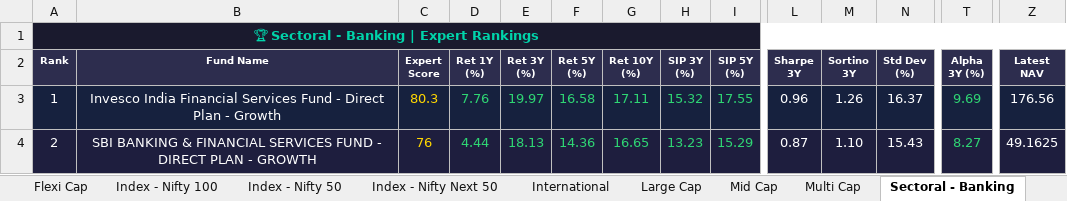
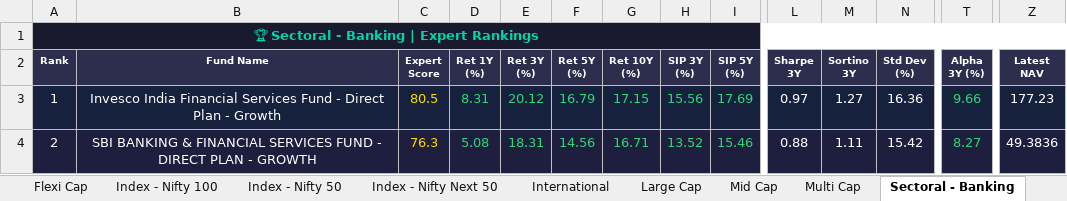
Before and after one commit to myfinancialria/mf-data-fetcher, an Excel workbook: output/MF_Expert_Rankings.xlsx, sheet Sectoral - Banking, drawn as a sheet; only a part is shown, gaps mark what is left out; values as stored, in another font and other column widths than the file's, no borders; the diff covers the shown part only; the diff names each change by its address in the sheet, - before the commit and + after, or states it on an @@ line.

```diff
--- a/output/MF_Expert_Rankings.xlsx (sheet Sectoral - Banking)
+++ b/output/MF_Expert_Rankings.xlsx (sheet Sectoral - Banking)
-C3 (Expert Score): 80.3
+C3 (Expert Score): 80.5
-D3 (Ret 1Y (%)): 7.76
+D3 (Ret 1Y (%)): 8.31
-E3 (Ret 3Y (%)): 19.97
+E3 (Ret 3Y (%)): 20.12
-F3 (Ret 5Y (%)): 16.58
+F3 (Ret 5Y (%)): 16.79
-G3 (Ret 10Y (%)): 17.11
+G3 (Ret 10Y (%)): 17.15
-H3 (SIP 3Y (%)): 15.32
+H3 (SIP 3Y (%)): 15.56
-I3 (SIP 5Y (%)): 17.55
+I3 (SIP 5Y (%)): 17.69
-L3 (Sharpe 3Y): 0.96
+L3 (Sharpe 3Y): 0.97
-M3 (Sortino 3Y): 1.26
+M3 (Sortino 3Y): 1.27
-N3 (Std Dev (%)): 16.37
+N3 (Std Dev (%)): 16.36
-T3 (Alpha 3Y (%)): 9.69
+T3 (Alpha 3Y (%)): 9.66
-Z3 (Latest NAV): 176.56
+Z3 (Latest NAV): 177.23
-C4 (Expert Score): 76
+C4 (Expert Score): 76.3
-D4 (Ret 1Y (%)): 4.44
+D4 (Ret 1Y (%)): 5.08
-E4 (Ret 3Y (%)): 18.13
+E4 (Ret 3Y (%)): 18.31
-F4 (Ret 5Y (%)): 14.36
+F4 (Ret 5Y (%)): 14.56
-G4 (Ret 10Y (%)): 16.65
+G4 (Ret 10Y (%)): 16.71
-H4 (SIP 3Y (%)): 13.23
+H4 (SIP 3Y (%)): 13.52
-I4 (SIP 5Y (%)): 15.29
+I4 (SIP 5Y (%)): 15.46
-L4 (Sharpe 3Y): 0.87
+L4 (Sharpe 3Y): 0.88
-M4 (Sortino 3Y): 1.10
+M4 (Sortino 3Y): 1.11
-N4 (Std Dev (%)): 15.43
+N4 (Std Dev (%)): 15.42
-Z4 (Latest NAV): 49.1625
+Z4 (Latest NAV): 49.3836
```
Also changed, not shown: 16 added rows, 16 removed rows, 705 edited cells and cell formats elsewhere in this sheet, sheet Mid Cap, sheet Small Cap, sheet Flexi Cap, sheet Large Cap, sheet ELSS, sheet Balanced Advantage, 11 more sheets, 3 other files.
